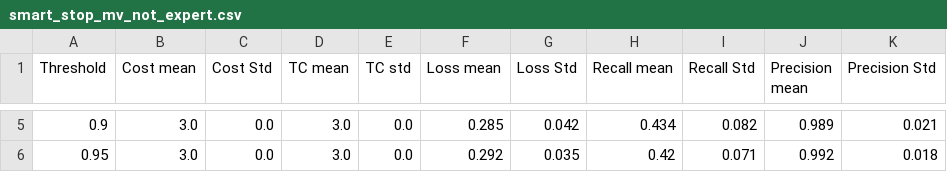
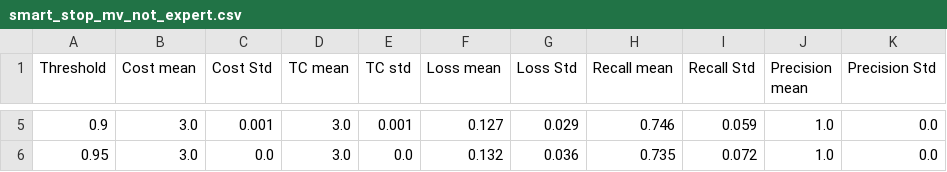
Before and after one commit to pmaglione/classification_model, a CSV file: results/smart_stop_mv_not_expert.csv, drawn as a sheet; only a part is shown, gaps mark what is left out; the diff covers the shown part only.

Commit message:
Last results cost fixed

```diff
--- a/results/smart_stop_mv_not_expert.csv
+++ b/results/smart_stop_mv_not_expert.csv
@@ -5,2 +5,2 @@ Threshold,Cost mean,Cost Std,TC mean,TC std,Loss mean,Loss Std,Recall mean,Recal
-0.9,3.0,0.0,3.0,0.0,0.285,0.042,0.434,0.082,0.989,0.021
-0.95,3.0,0.0,3.0,0.0,0.292,0.035,0.42,0.071,0.992,0.018
+0.9,3.0,0.001,3.0,0.001,0.127,0.029,0.746,0.059,1.0,0.0
+0.95,3.0,0.0,3.0,0.0,0.132,0.036,0.735,0.072,1.0,0.0
```
Also changed, not shown: 30 edited cells elsewhere in this file, 3 other files.
